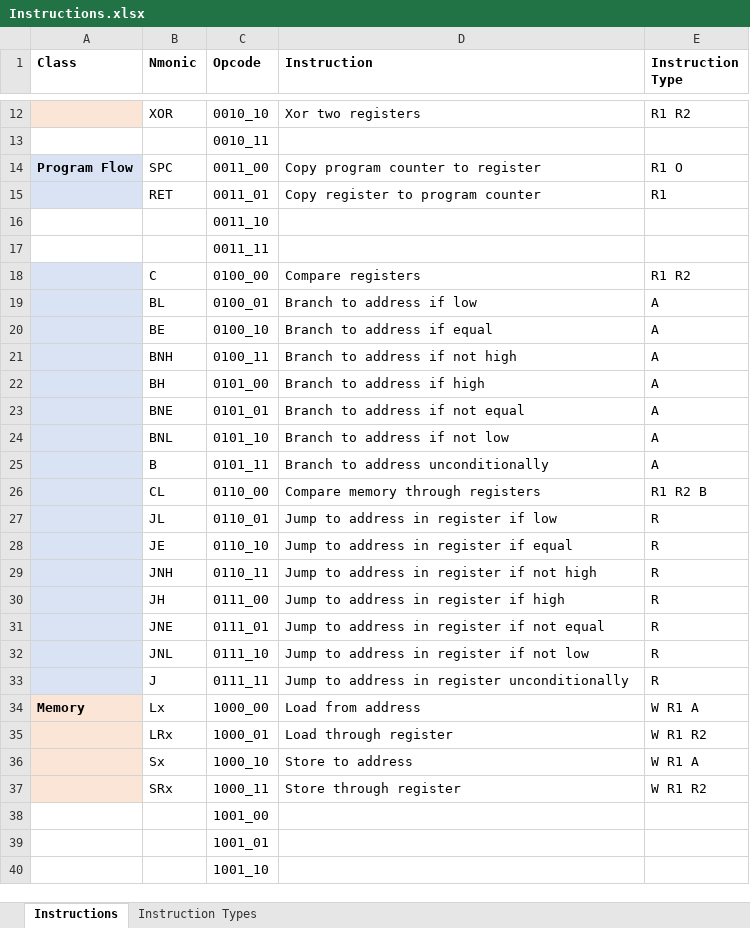
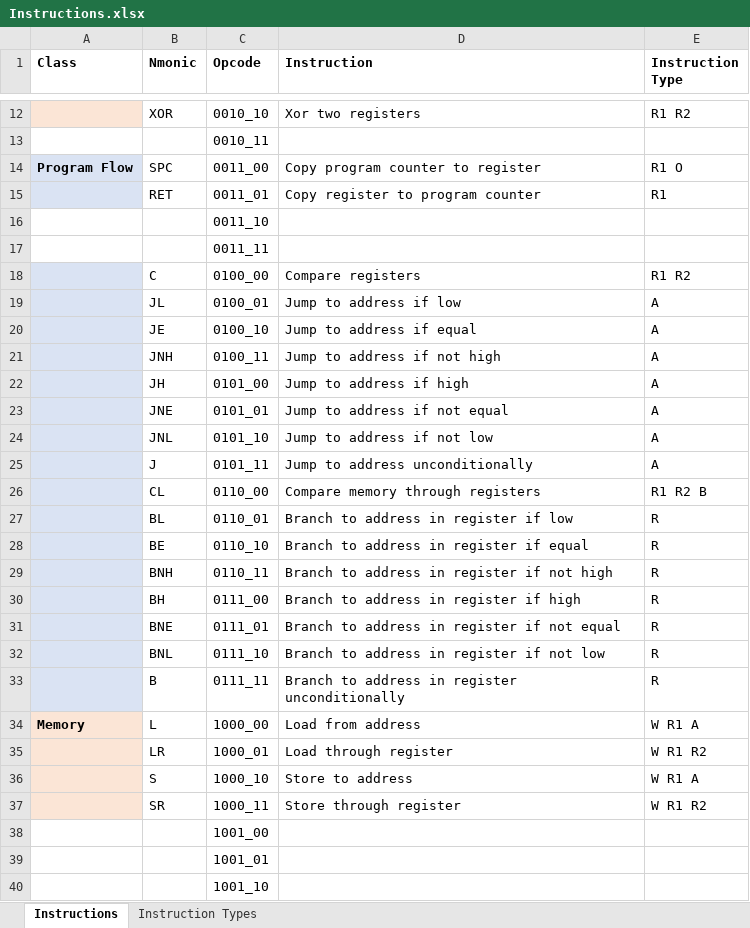
Before and after one commit to ConanHorus/MiniPC, an Excel workbook: Instructions.xlsx, sheet Instructions, drawn as a sheet; only a part is shown, gaps mark what is left out; values as stored, in another font and other column widths than the file's, no borders; the diff covers the shown part only; the diff names each change by its address in the sheet, - before the commit and + after, or states it on an @@ line.

Commit message:
More instructions

```diff
--- a/Instructions.xlsx (sheet Instructions)
+++ b/Instructions.xlsx (sheet Instructions)
-B19 (Nmonic): BL
+B19 (Nmonic): JL
-D19 (Instruction): Branch to address if low
+D19 (Instruction): Jump to address if low
-B20 (Nmonic): BE
+B20 (Nmonic): JE
-D20 (Instruction): Branch to address if equal
+D20 (Instruction): Jump to address if equal
-B21 (Nmonic): BNH
+B21 (Nmonic): JNH
-D21 (Instruction): Branch to address if not high
+D21 (Instruction): Jump to address if not high
-B22 (Nmonic): BH
+B22 (Nmonic): JH
-D22 (Instruction): Branch to address if high
+D22 (Instruction): Jump to address if high
-B23 (Nmonic): BNE
+B23 (Nmonic): JNE
-D23 (Instruction): Branch to address if not equal
+D23 (Instruction): Jump to address if not equal
-B24 (Nmonic): BNL
+B24 (Nmonic): JNL
-D24 (Instruction): Branch to address if not low
+D24 (Instruction): Jump to address if not low
-B25 (Nmonic): B
+B25 (Nmonic): J
-D25 (Instruction): Branch to address unconditionally
+D25 (Instruction): Jump to address unconditionally
-B27 (Nmonic): JL
+B27 (Nmonic): BL
-D27 (Instruction): Jump to address in register if low
+D27 (Instruction): Branch to address in register if low
-B28 (Nmonic): JE
+B28 (Nmonic): BE
-D28 (Instruction): Jump to address in register if equal
+D28 (Instruction): Branch to address in register if equal
-B29 (Nmonic): JNH
+B29 (Nmonic): BNH
-D29 (Instruction): Jump to address in register if not high
+D29 (Instruction): Branch to address in register if not high
-B30 (Nmonic): JH
+B30 (Nmonic): BH
-D30 (Instruction): Jump to address in register if high
+D30 (Instruction): Branch to address in register if high
-B31 (Nmonic): JNE
+B31 (Nmonic): BNE
-D31 (Instruction): Jump to address in register if not equal
+D31 (Instruction): Branch to address in register if not equal
-B32 (Nmonic): JNL
+B32 (Nmonic): BNL
-D32 (Instruction): Jump to address in register if not low
+D32 (Instruction): Branch to address in register if not low
-B33 (Nmonic): J
+B33 (Nmonic): B
-D33 (Instruction): Jump to address in register unconditionally
+D33 (Instruction): Branch to address in register unconditionally
-B34 (Nmonic): Lx
+B34 (Nmonic): L
-B35 (Nmonic): LRx
+B35 (Nmonic): LR
-B36 (Nmonic): Sx
+B36 (Nmonic): S
-B37 (Nmonic): SRx
+B37 (Nmonic): SR
```
Also changed, not shown: 1 edited cell elsewhere in this sheet, 12 other files.
